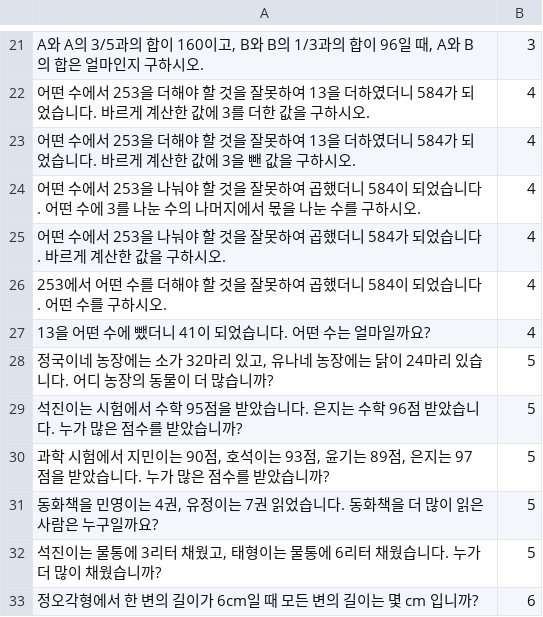
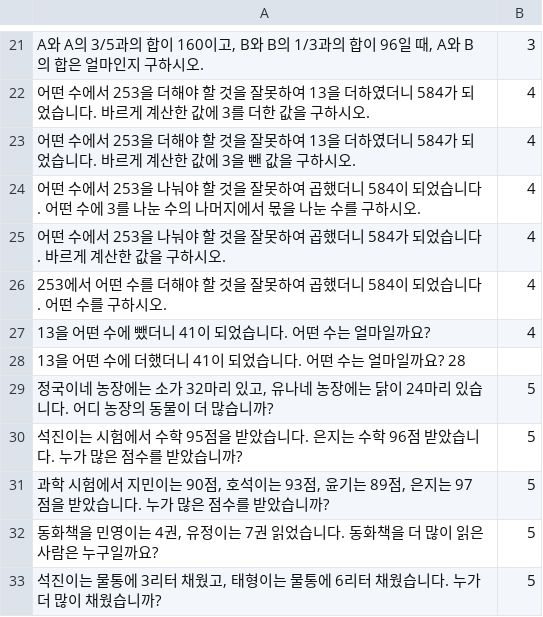
Before and after one commit to namwonss/Math-Solver, a TSV file: data/traindata.tsv, drawn as a sheet; only a part is shown, gaps mark what is left out; the shorter side is filled out with more unchanged rows.

Commit message:
Update traindata.tsv

```diff
--- a/data/traindata.tsv
+++ b/data/traindata.tsv
@@ -27,2 +27,3 @@ A와 A의 3/5과의 합이 160이고, B와 B의 1/3과의 합이 96일 때, A와
 13을 어떤 수에 뺐더니 41이 되었습니다. 어떤 수는 얼마일까요?	4
+13을 어떤 수에 더했더니 41이 되었습니다. 어떤 수는 얼마일까요? 28
 정국이네 농장에는 소가 32마리 있고, 유나네 농장에는 닭이 24마리 있습니다. 어디 농장의 동물이 더 많습니까?	5
```
